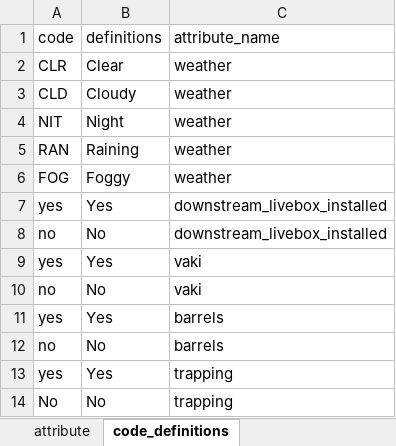
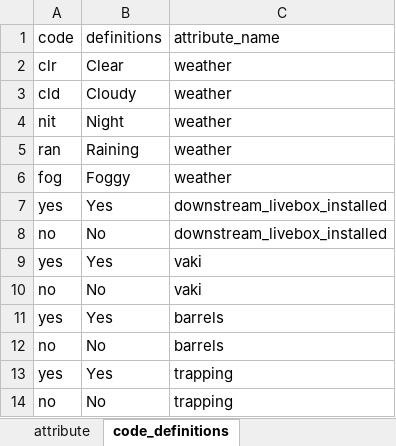
Before and after one commit to FlowWest/edi.1183, an Excel workbook: data-raw/FISHBIO_submission/FISHBIO_Weir_Operations_metadata.xlsx, sheet code_definitions, drawn as a sheet; values as stored, in another font and other column widths than the file's, no borders; the diff names each change by its address in the sheet, - before the commit and + after, or states it on an @@ line.

```diff
--- a/data-raw/FISHBIO_submission/FISHBIO_Weir_Operations_metadata.xlsx (sheet code_definitions)
+++ b/data-raw/FISHBIO_submission/FISHBIO_Weir_Operations_metadata.xlsx (sheet code_definitions)
-A2 (code): CLR
+A2 (code): clr
-A3 (code): CLD
+A3 (code): cld
-A4 (code): NIT
+A4 (code): nit
-A5 (code): RAN
+A5 (code): ran
-A6 (code): FOG
+A6 (code): fog
-A14 (code): No
+A14 (code): no
```
Also changed, not shown: sheet attribute, data-raw/FISHBIO_submission/FISHBIO_PIT_detection_metadata.xlsx, data-raw/FISHBIO_submission/FISHBIO_passage_metadata.xlsx, 8 other files.
